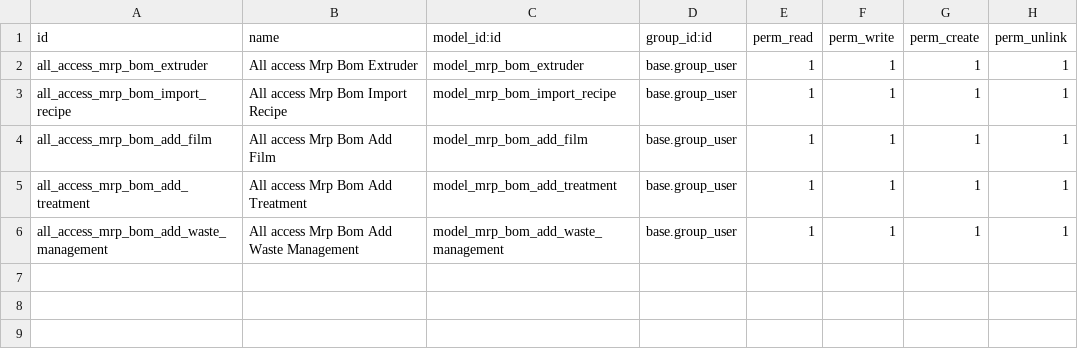
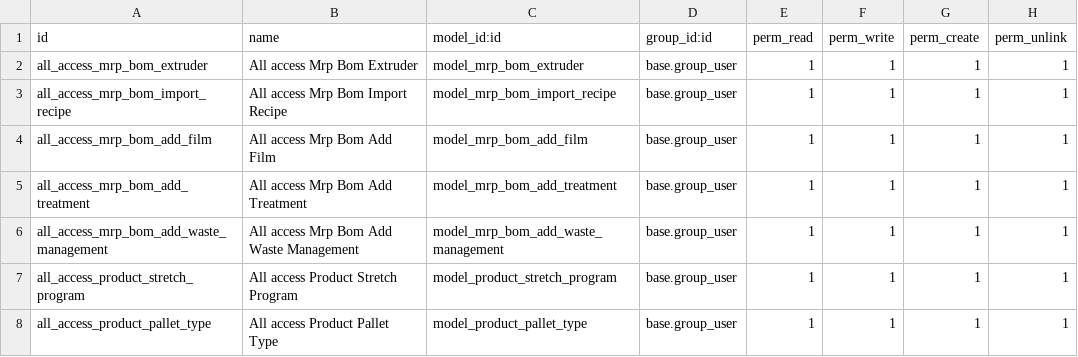
Before and after one commit to rraidealis/ACEV14, a CSV file: ace_bom/security/ir.model.access.csv, drawn as a sheet.

```diff
--- a/ace_bom/security/ir.model.access.csv
+++ b/ace_bom/security/ir.model.access.csv
@@ -6 +6,3 @@ all_access_mrp_bom_add_treatment,All access Mrp Bom Add Treatment,model_mrp_bom_
 all_access_mrp_bom_add_waste_management,All access Mrp Bom Add Waste Management,model_mrp_bom_add_waste_management,base.group_user,1,1,1,1
+all_access_product_stretch_program,All access Product Stretch Program,model_product_stretch_program,base.group_user,1,1,1,1
+all_access_product_pallet_type,All access Product Pallet Type,model_product_pallet_type,base.group_user,1,1,1,1
```
Also changed, not shown: ace_product/security/ir.model.access.csv, 18 other files.
